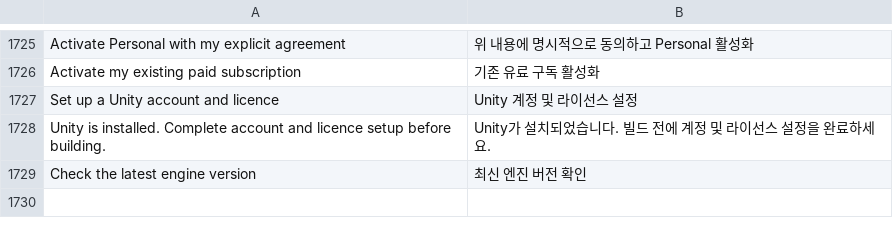
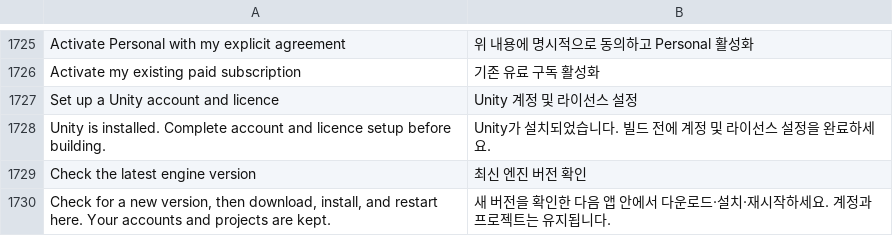
Before and after one commit to seuput-inc/omca, a TSV file: crates/ui-egui/src/i18n/ko.tsv, drawn as a sheet; only a part is shown, gaps mark what is left out; the diff names each change by its address in the sheet, - before the commit and + after, or states it on an @@ line.

Commit message:
fix: explain in-app update installation

```diff
--- a/crates/ui-egui/src/i18n/ko.tsv
+++ b/crates/ui-egui/src/i18n/ko.tsv
+row 1730: Check for a new version, then download, install, and restart here. Your accounts and projects are kept. | 새 버전을 확인한 다음 앱 안에서 다운로드·설치·재시작하세요. 계정과 프로젝트는 유지됩니다.
```
Also changed, not shown: 1 other file.
